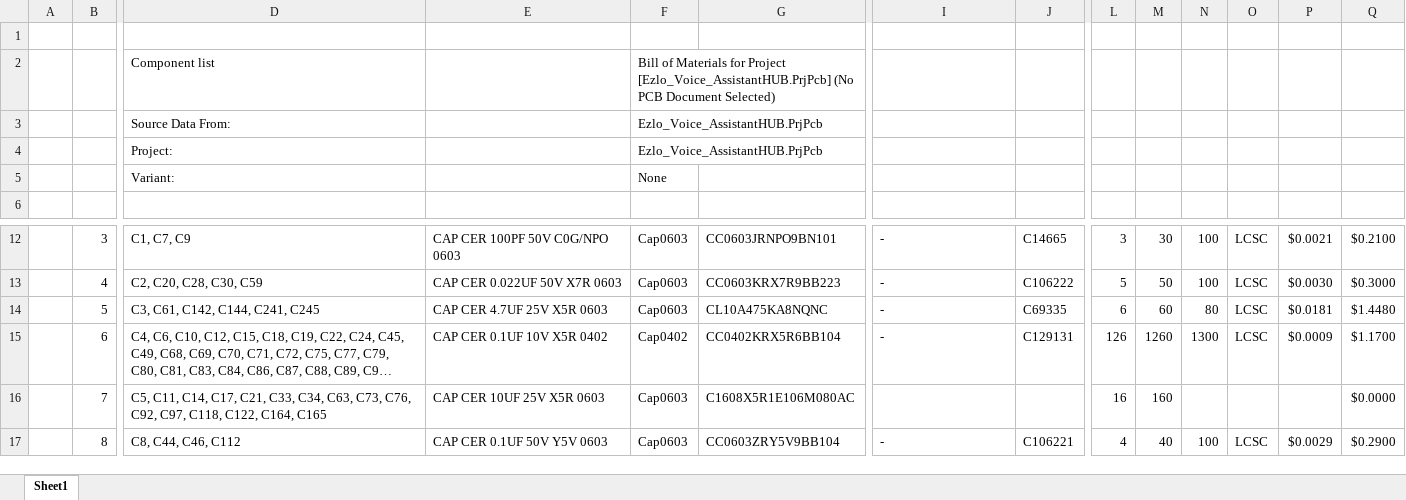
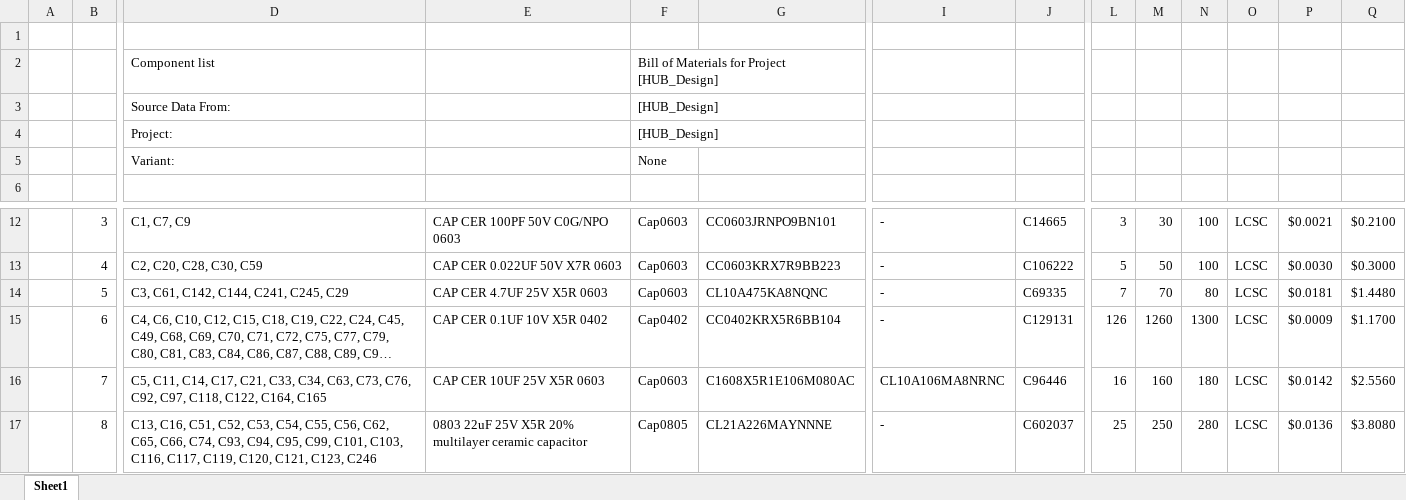
Before and after one commit to eSpark-Backup/ezlo-voiceassistant, an Excel workbook: Deliverables/eSpark_Ezlo_Voice_AssistantHUB.xlsx, sheet Sheet1, drawn as a sheet; only a part is shown, gaps mark what is left out; long unchanged cells end in …; values as stored, in another font and other column widths than the file's, no cell formats; charts and pictures not drawn; the diff covers the shown part only; the diff names each change by its address in the sheet, - before the commit and + after, or states it on an @@ line.

Commit message:
#56 Updated Files

```diff
--- a/Deliverables/eSpark_Ezlo_Voice_AssistantHUB.xlsx (sheet Sheet1)
+++ b/Deliverables/eSpark_Ezlo_Voice_AssistantHUB.xlsx (sheet Sheet1)
-F2: …for Project [Ezlo_Voice_AssistantHUB.PrjPcb] (No PCB Document Selected)
+F2: …for Project [HUB_Design]
-F3:F4: Ezlo_Voice_AssistantHUB.PrjPcb
+F3:F4: [HUB_Design]
-D14: C3, C61, C142, C144, C241, C245
+D14: C3, C61, C142, C144, C241, C245, C29
-L14: 6
+L14: 7
-M14: 60
+M14: 70
-I16: (empty)
+I16: CL10A106MA8NRNC
-J16: (empty)
+J16: C96446
-N16: (empty)
+N16: 180
-O16: (empty)
+O16: LCSC
-P16: (empty)
+P16: $0.0142
-Q16: $0.0000
+Q16: $2.5560
-D17: C8, C44, C46, C112
+D17: C13, C16, C51, C52, C53, C54, C55, C56, C62, C65, C66, C74, C93, C94, C95, C99, C101, C103, C116, C117, C119, C120, C121, C123, C246
-E17: CAP CER 0.1UF 50V Y5V 0603
+E17: 0803 22uF 25V X5R 20% multilayer ceramic capacitor
-F17: Cap0603
+F17: Cap0805
-G17: CC0603ZRY5V9BB104
+G17: CL21A226MAYNNNE
-J17: C106221
+J17: C602037
-L17: 4
+L17: 25
-M17: 40
+M17: 250
-N17: 100
+N17: 280
-P17: $0.0029
+P17: $0.0136
-Q17: $0.2900
+Q17: $3.8080
```
Also changed, not shown: 2 added rows, 6 removed rows and 1241 edited cells elsewhere in this sheet, cell formats.
